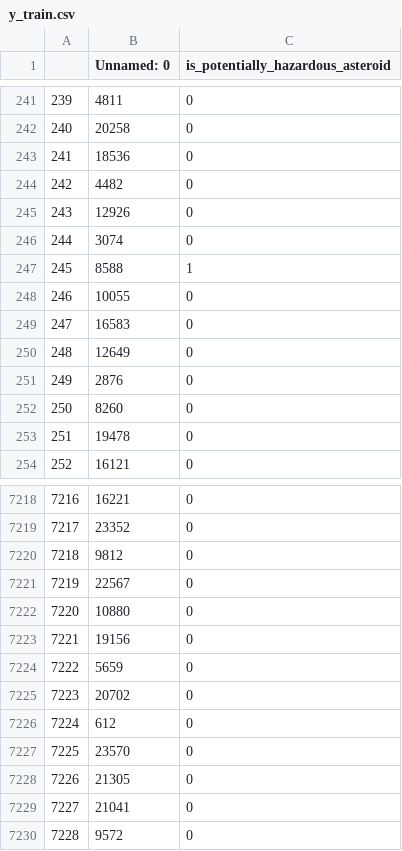
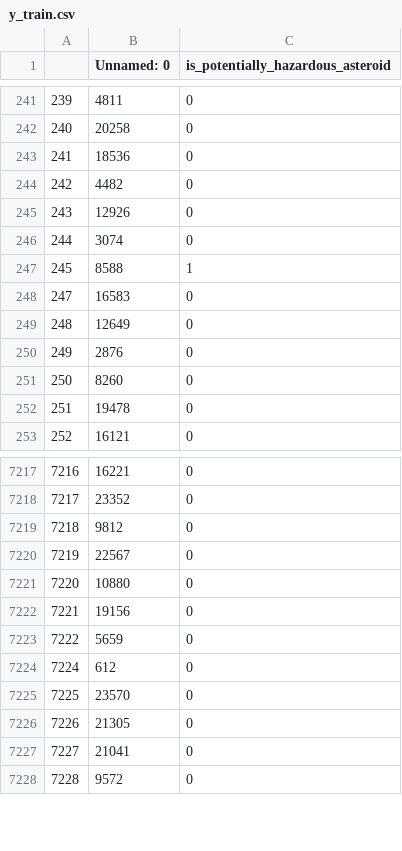
Before and after one commit to lusilve44/Final-Project-4Geeks, a CSV file: data/processed/y_train.csv, drawn as a sheet; only a part is shown, gaps mark what is left out.

```diff
--- a/data/processed/y_train.csv
+++ b/data/processed/y_train.csv
@@ -247,3 +247,2 @@
 245,8588,1
-246,10055,0
 247,16583,0
@@ -7224,3 +7223,2 @@
 7222,5659,0
-7223,20702,0
 7224,612,0
```
Also changed, not shown: data/processed/y_valid.csv, 7 other files.
